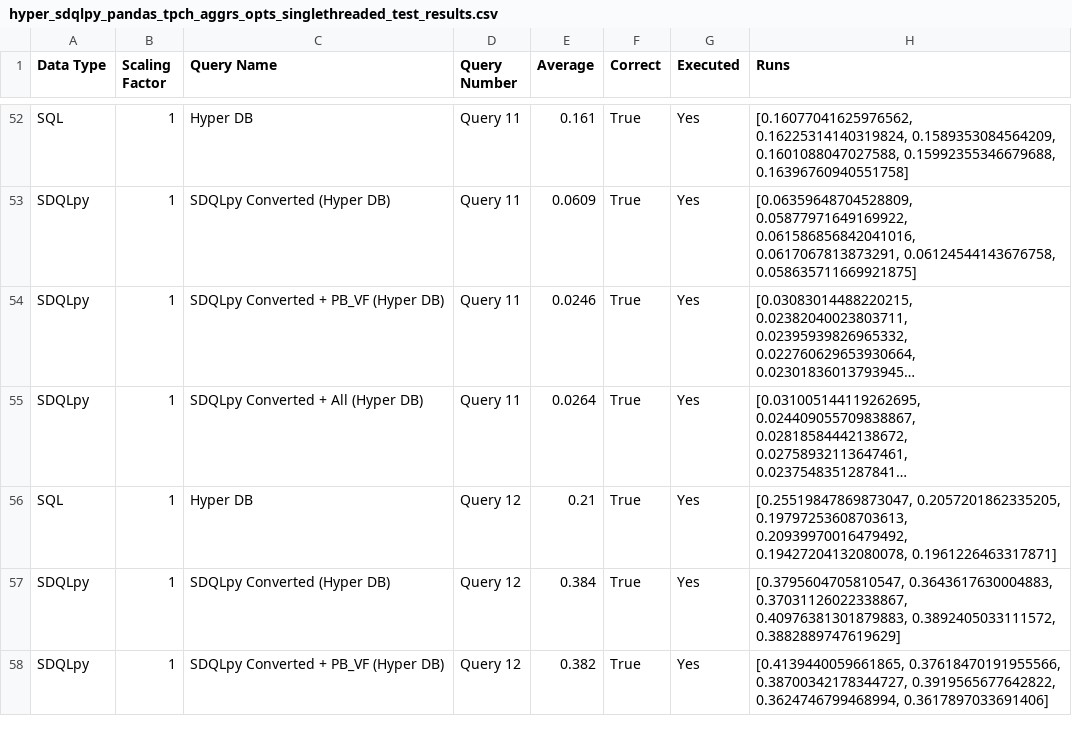
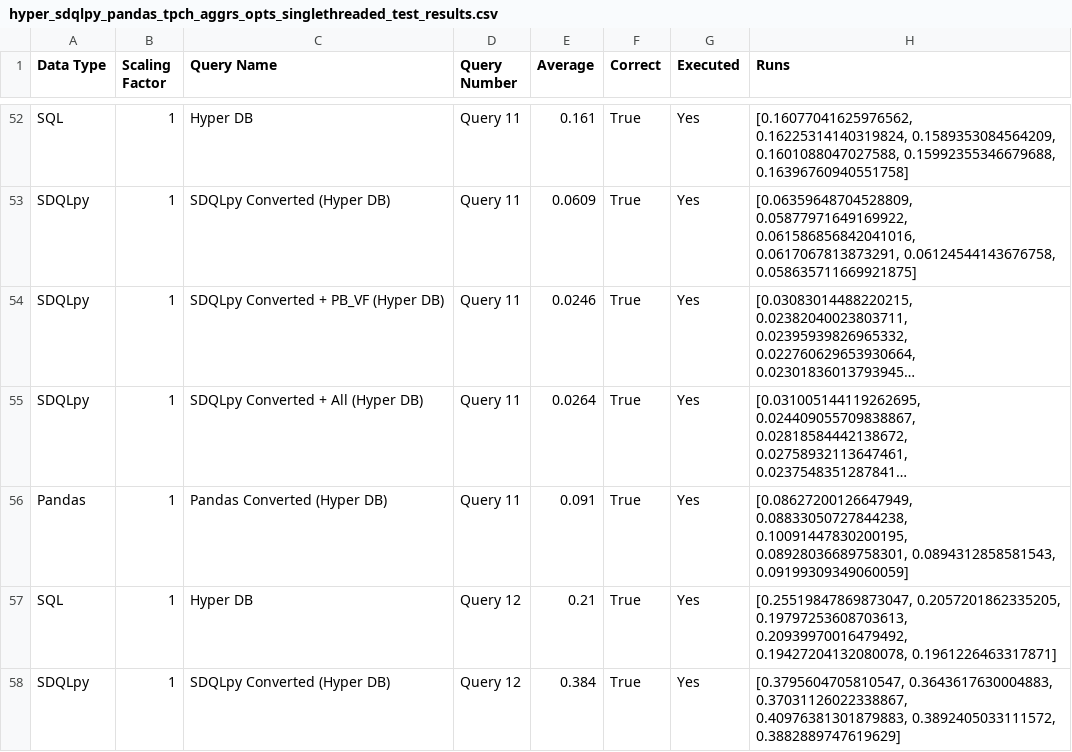
Before and after one commit to groegercesg/QueryBridge, a CSV file: benchmarking/test_results/hyper_sdqlpy_pandas_tpch_aggrs_opts_singlethreaded_test_results.csv, drawn as a sheet; only a part is shown, gaps mark what is left out; the shorter side is filled out with more unchanged rows; long unchanged cells end in …; the diff names each change by its address in the sheet, - before the commit and + after, or states it on an @@ line.

Commit message:
Results gathered and graphs generated

```diff
--- a/benchmarking/test_results/hyper_sdqlpy_pandas_tpch_aggrs_opts_singlethreaded_test_results.csv
+++ b/benchmarking/test_results/hyper_sdqlpy_pandas_tpch_aggrs_opts_singlethreaded_test_results.csv
+row 56: Pandas | 1 | Pandas Converted (Hyper DB) | Query 11 | 0.091 | True | Yes | [0.08627200126647949, 0.08833050727844238, 0.10091447830200195, 0.08928036689758301, 0.0894312858581543, 0.09199309349060059]
```
Also changed, not shown: 9 other files.
